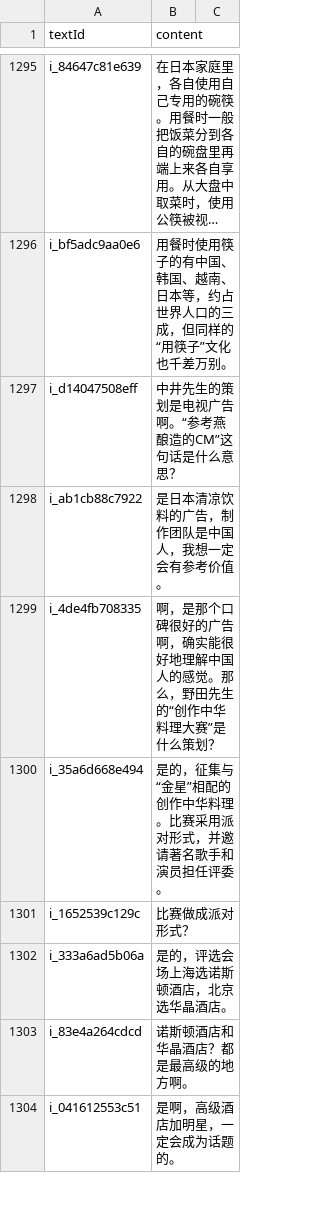
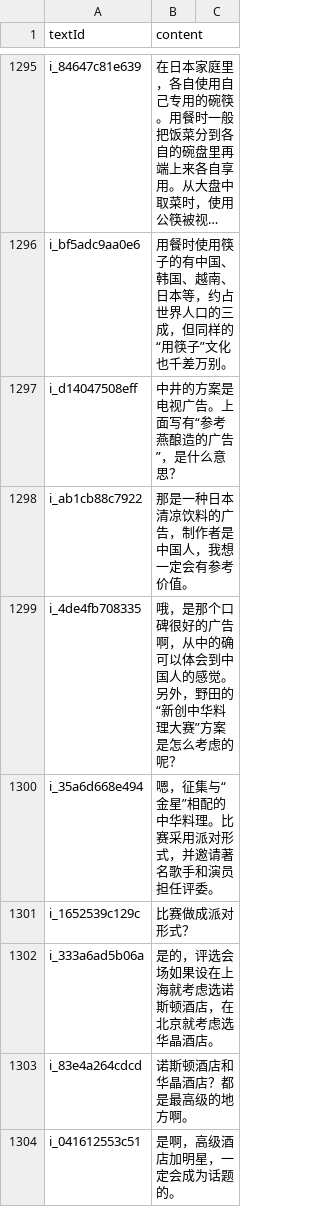
Before and after one commit to cencuansen/simple-pages, a CSV file: japanese/public/jsons/lesson-translations.csv, drawn as a sheet; only a part is shown, gaps mark what is left out; long unchanged cells end in …; the diff names each change by its address in the sheet, - before the commit and + after, or states it on an @@ line.

```diff
--- a/japanese/public/jsons/lesson-translations.csv
+++ b/japanese/public/jsons/lesson-translations.csv
-B1297 (content): 中井先生的策划是电视广告啊。“参考燕酿造的CM”这句话是什么意思？
+B1297 (content): 中井的方案是电视广告。上面写有“参考燕酿造的广告”，是什么意思？
-B1298 (content): 是日本清凉饮料的广告，制作团队是中国人，我想一定会有参考价值。
+B1298 (content): 那是一种日本清凉饮料的广告，制作者是中国人，我想一定会有参考价值。
-B1299 (content): 啊，是那个口碑很好的广告啊，确实能很好地理解中国人的感觉。那么，野田先生的“创作中华料理大赛”是什么策划？
+B1299 (content): 哦，是那个口碑很好的广告啊，从中的确可以体会到中国人的感觉。另外，野田的“新创中华料理大赛”方案是怎么考虑的呢？
-B1300 (content): 是的，征集与“金星”相配的创作中华料理。比赛采用派对形式，并邀请著名歌手和演员担任评委。
+B1300 (content): 嗯，征集与“金星”相配的中华料理。比赛采用派对形式，并邀请著名歌手和演员担任评委。
-B1302 (content): 是的，评选会场上海选诺斯顿酒店，北京选华晶酒店。
+B1302 (content): 是的，评选会场如果设在上海就考虑选诺斯顿酒店，在北京就考虑选华晶酒店。
```
Also changed, not shown: japanese/public/jsons/lesson-contents.csv, japanese/public/jsons/words.csv, 2 other files.
